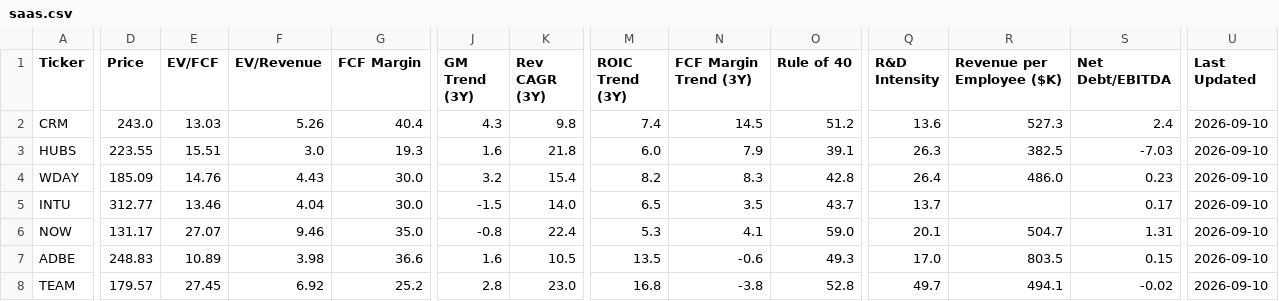
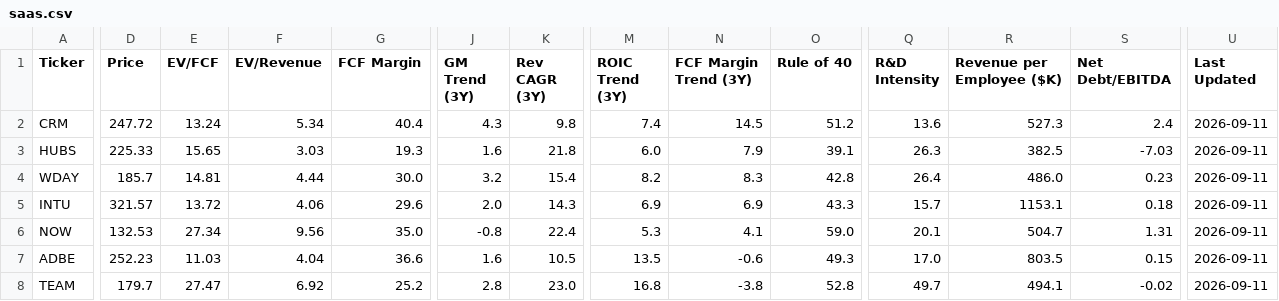
Before and after one commit to NersesArslan/Stockify, a CSV file: data/saas.csv, drawn as a sheet; only a part is shown, gaps mark what is left out; the diff covers the shown part only; the diff names each change by its address in the sheet, - before the commit and + after, or states it on an @@ line.

```diff
--- a/data/saas.csv
+++ b/data/saas.csv
-D2 (Price): 243.0
+D2 (Price): 247.72
-E2 (EV/FCF): 13.03
+E2 (EV/FCF): 13.24
-F2 (EV/Revenue): 5.26
+F2 (EV/Revenue): 5.34
-U2:U8 (Last Updated): 2026-09-10
+U2:U8 (Last Updated): 2026-09-11
-D3 (Price): 223.55
+D3 (Price): 225.33
-E3 (EV/FCF): 15.51
+E3 (EV/FCF): 15.65
-F3 (EV/Revenue): 3.0
+F3 (EV/Revenue): 3.03
-D4 (Price): 185.09
+D4 (Price): 185.7
-E4 (EV/FCF): 14.76
+E4 (EV/FCF): 14.81
-F4 (EV/Revenue): 4.43
+F4 (EV/Revenue): 4.44
-D5 (Price): 312.77
+D5 (Price): 321.57
-E5 (EV/FCF): 13.46
+E5 (EV/FCF): 13.72
-F5 (EV/Revenue): 4.04
+F5 (EV/Revenue): 4.06
-G5 (FCF Margin): 30.0
+G5 (FCF Margin): 29.6
-J5 (GM Trend (3Y)): -1.5
+J5 (GM Trend (3Y)): 2.0
-K5 (Rev CAGR (3Y)): 14.0
+K5 (Rev CAGR (3Y)): 14.3
-M5 (ROIC Trend (3Y)): 6.5
+M5 (ROIC Trend (3Y)): 6.9
-N5 (FCF Margin Trend (3Y)): 3.5
+N5 (FCF Margin Trend (3Y)): 6.9
-O5 (Rule of 40): 43.7
+O5 (Rule of 40): 43.3
-Q5 (R&D Intensity): 13.7
+Q5 (R&D Intensity): 15.7
-R5 (Revenue per Employee ($K)): (empty)
+R5 (Revenue per Employee ($K)): 1153.1
-S5 (Net Debt/EBITDA): 0.17
+S5 (Net Debt/EBITDA): 0.18
-D6 (Price): 131.17
+D6 (Price): 132.53
-E6 (EV/FCF): 27.07
+E6 (EV/FCF): 27.34
-F6 (EV/Revenue): 9.46
+F6 (EV/Revenue): 9.56
-D7 (Price): 248.83
+D7 (Price): 252.23
-E7 (EV/FCF): 10.89
+E7 (EV/FCF): 11.03
-F7 (EV/Revenue): 3.98
+F7 (EV/Revenue): 4.04
-D8 (Price): 179.57
+D8 (Price): 179.7
-E8 (EV/FCF): 27.45
+E8 (EV/FCF): 27.47
```
Also changed, not shown: 65 edited cells elsewhere in this file, data/cyber.csv, data/history.csv, 6 other files.
